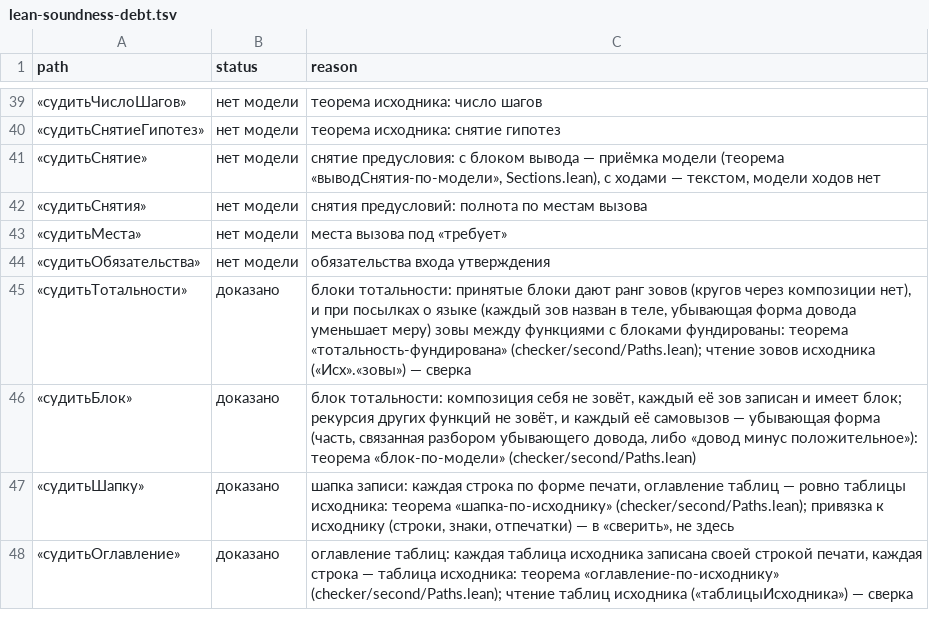
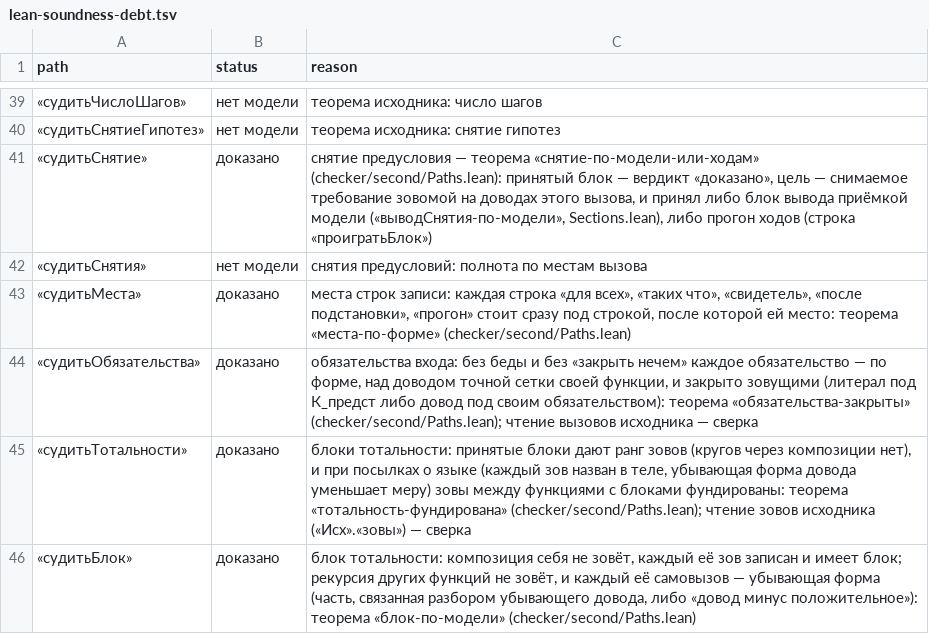
Before and after one commit to digitable-lol/flang, a TSV file: flang/proof/tables/lean-soundness-debt.tsv, drawn as a sheet; only a part is shown, gaps mark what is left out; the shorter side is filled out with more unchanged rows.

```diff
--- a/flang/proof/tables/lean-soundness-debt.tsv
+++ b/flang/proof/tables/lean-soundness-debt.tsv
@@ -40,6 +40,6 @@ path	status	reason
 «судитьСнятиеГипотез»	нет модели	теорема исходника: снятие гипотез
-«судитьСнятие»	нет модели	снятие предусловия: с блоком вывода — приёмка модели (теорема «выводСнятия-по-модели», Sections.lean), с ходами — текстом, модели ходов нет
+«судитьСнятие»	доказано	снятие предусловия — теорема «снятие-по-модели-или-ходам» (checker/second/Paths.lean): принятый блок — вердикт «доказано», цель — снимаемое требование зовомой на доводах этого вызова, и принял либо блок вывода приёмкой модели («выводСнятия-по-модели», Sections.lean), либо прогон ходов (строка «проигратьБлок»)
 «судитьСнятия»	нет модели	снятия предусловий: полнота по местам вызова
-«судитьМеста»	нет модели	места вызова под «требует»
-«судитьОбязательства»	нет модели	обязательства входа утверждения
+«судитьМеста»	доказано	места строк записи: каждая строка «для всех», «таких что», «свидетель», «после подстановки», «прогон» стоит сразу под строкой, после которой ей место: теорема «места-по-форме» (checker/second/Paths.lean)
+«судитьОбязательства»	доказано	обязательства входа: без беды и без «закрыть нечем» каждое обязательство — по форме, над доводом точной сетки своей функции, и закрыто зовущими (литерал под К_предст либо довод под своим обязательством): теорема «обязательства-закрыты» (checker/second/Paths.lean); чтение вызовов исходника — сверка
 «судитьТотальности»	доказано	блоки тотальности: принятые блоки дают ранг зовов (кругов через композиции нет), и при посылках о языке (каждый зов назван в теле, убывающая форма довода уменьшает меру) зовы между функциями с блоками фундированы: теорема «тотальность-фундирована» (checker/second/Paths.lean); чтение зовов исходника («Исх».«зовы») — сверка
```
Also changed, not shown: 5 other files.
